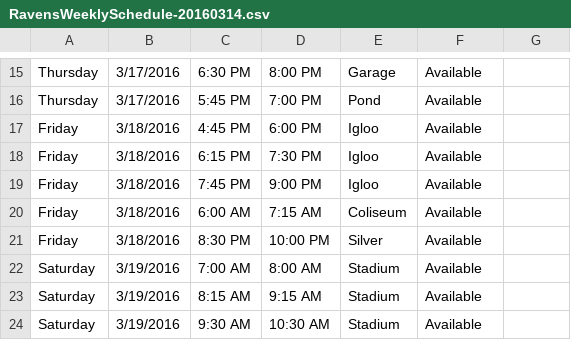
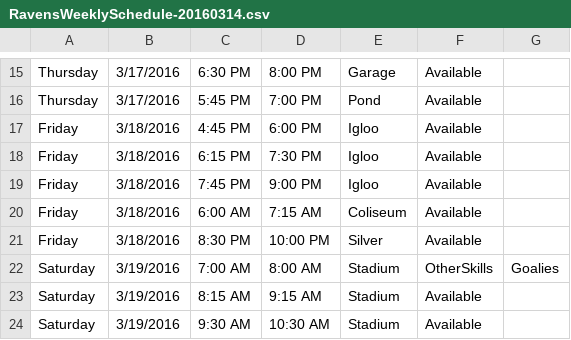
Before and after one commit to hiptopjones/RavensSchedules2015, a CSV file: Weekly/RavensWeeklySchedule-20160314.csv, drawn as a sheet; only a part is shown, gaps mark what is left out.

```diff
--- a/Weekly/RavensWeeklySchedule-20160314.csv
+++ b/Weekly/RavensWeeklySchedule-20160314.csv
@@ -21,3 +21,3 @@ Friday,3/18/2016,6:00 AM,7:15 AM,Coliseum,Available
 Friday,3/18/2016,8:30 PM,10:00 PM,Silver,Available
-Saturday,3/19/2016,7:00 AM,8:00 AM,Stadium,Available
+Saturday,3/19/2016,7:00 AM,8:00 AM,Stadium,OtherSkills,Goalies,
 Saturday,3/19/2016,8:15 AM,9:15 AM,Stadium,Available
```
Also changed, not shown: Weekly/RavensWeeklySchedule-20160307.csv.
